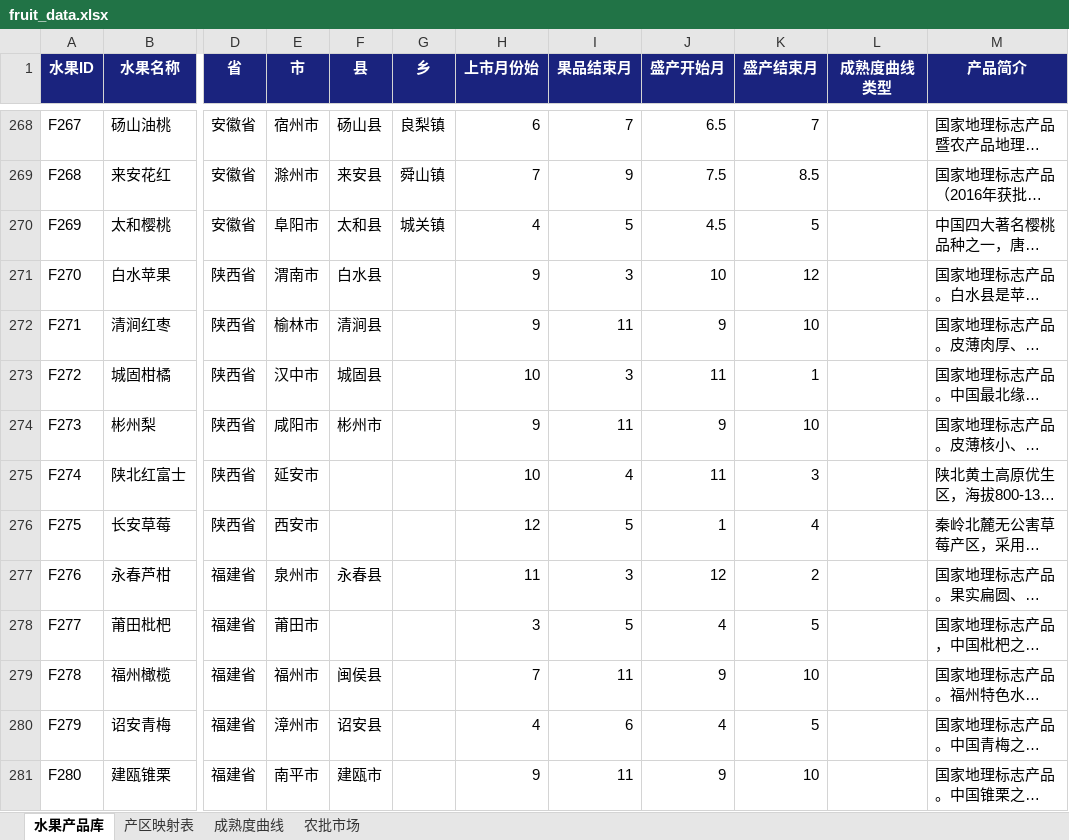
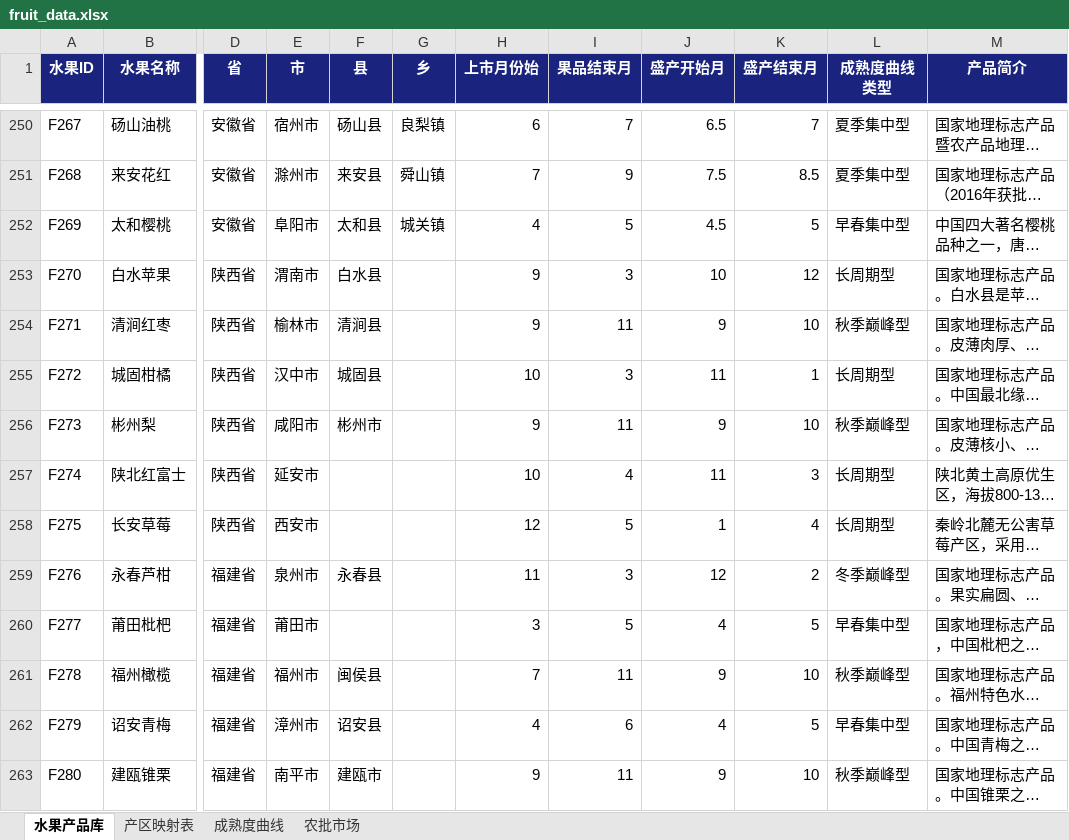
Before and after one commit to mamaohaui/fruit-ops, an Excel workbook: fruit_data.xlsx, sheet 水果产品库, drawn as a sheet; only a part is shown, gaps mark what is left out; long unchanged cells end in …; values as stored, in another font and other column widths than the file's, no borders; addresses are those after the commit; the diff covers the shown part only; the diff names each change by its address in the sheet, - before the commit and + after, or states it on an @@ line.

```diff
--- a/fruit_data.xlsx (sheet 水果产品库)
+++ b/fruit_data.xlsx (sheet 水果产品库)
-L250:L251 (成熟度曲线类型): (empty)
+L250:L251 (成熟度曲线类型): 夏季集中型
-L252 (成熟度曲线类型): (empty)
+L252 (成熟度曲线类型): 早春集中型
-L253 (成熟度曲线类型): (empty)
+L253 (成熟度曲线类型): 长周期型
-L254 (成熟度曲线类型): (empty)
+L254 (成熟度曲线类型): 秋季巅峰型
-L255 (成熟度曲线类型): (empty)
+L255 (成熟度曲线类型): 长周期型
-L256 (成熟度曲线类型): (empty)
+L256 (成熟度曲线类型): 秋季巅峰型
-L257:L258 (成熟度曲线类型): (empty)
+L257:L258 (成熟度曲线类型): 长周期型
-L259 (成熟度曲线类型): (empty)
+L259 (成熟度曲线类型): 冬季巅峰型
-L260 (成熟度曲线类型): (empty)
+L260 (成熟度曲线类型): 早春集中型
-L261 (成熟度曲线类型): (empty)
+L261 (成熟度曲线类型): 秋季巅峰型
-L262 (成熟度曲线类型): (empty)
+L262 (成熟度曲线类型): 早春集中型
-L263 (成熟度曲线类型): (empty)
+L263 (成熟度曲线类型): 秋季巅峰型
```
Also changed, not shown: 50 added rows, 21 removed rows and 283 edited cells elsewhere in this sheet, sheet 产区映射表, sheet 成熟度曲线, 2 other files.
